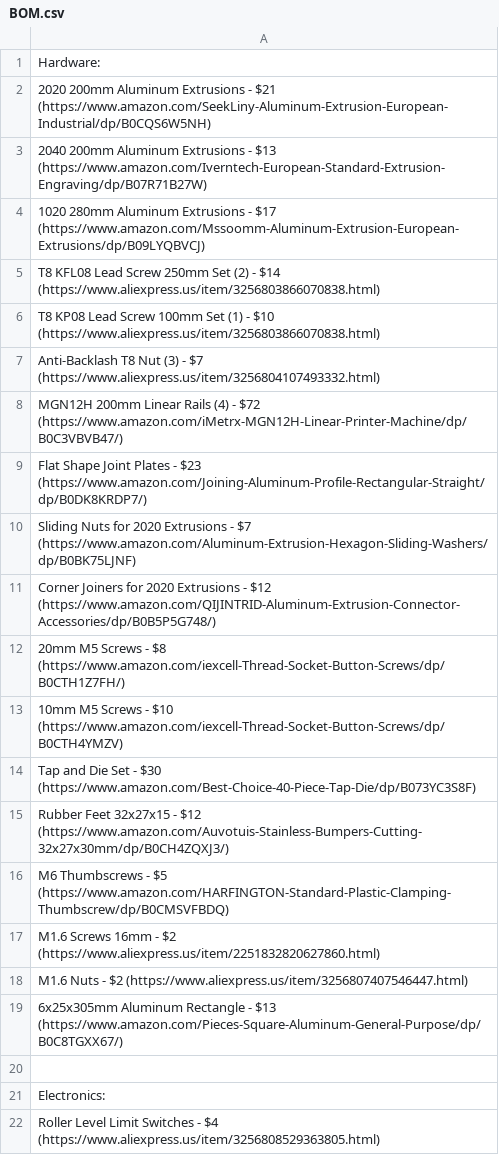
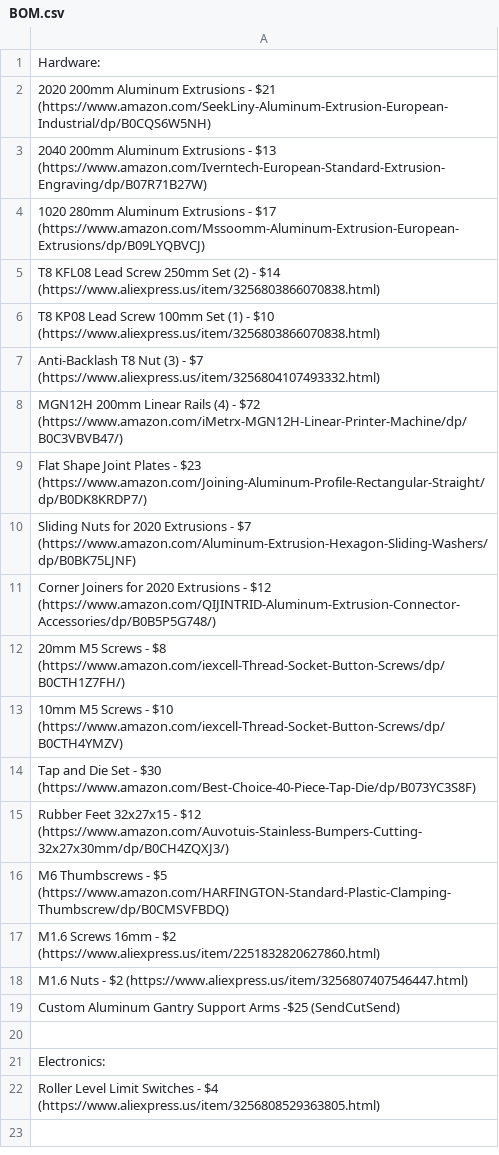
Before and after one commit to Firestorm108/Forge, a CSV file: BOM.csv, drawn as a sheet.

Commit message:
Update BOM.csv

```diff
--- a/BOM.csv
+++ b/BOM.csv
@@ -18,3 +18,3 @@ M1.6 Screws 16mm - $2 (https://www.aliexpress.us/item/2251832820627860.html)
 M1.6 Nuts - $2 (https://www.aliexpress.us/item/3256807407546447.html)
-6x25x305mm Aluminum Rectangle - $13 (https://www.amazon.com/Pieces-Square-Aluminum-General-Purpose/dp/B0C8TGXX67/)
+Custom Aluminum Gantry Support Arms -$25 (SendCutSend)
 
```
